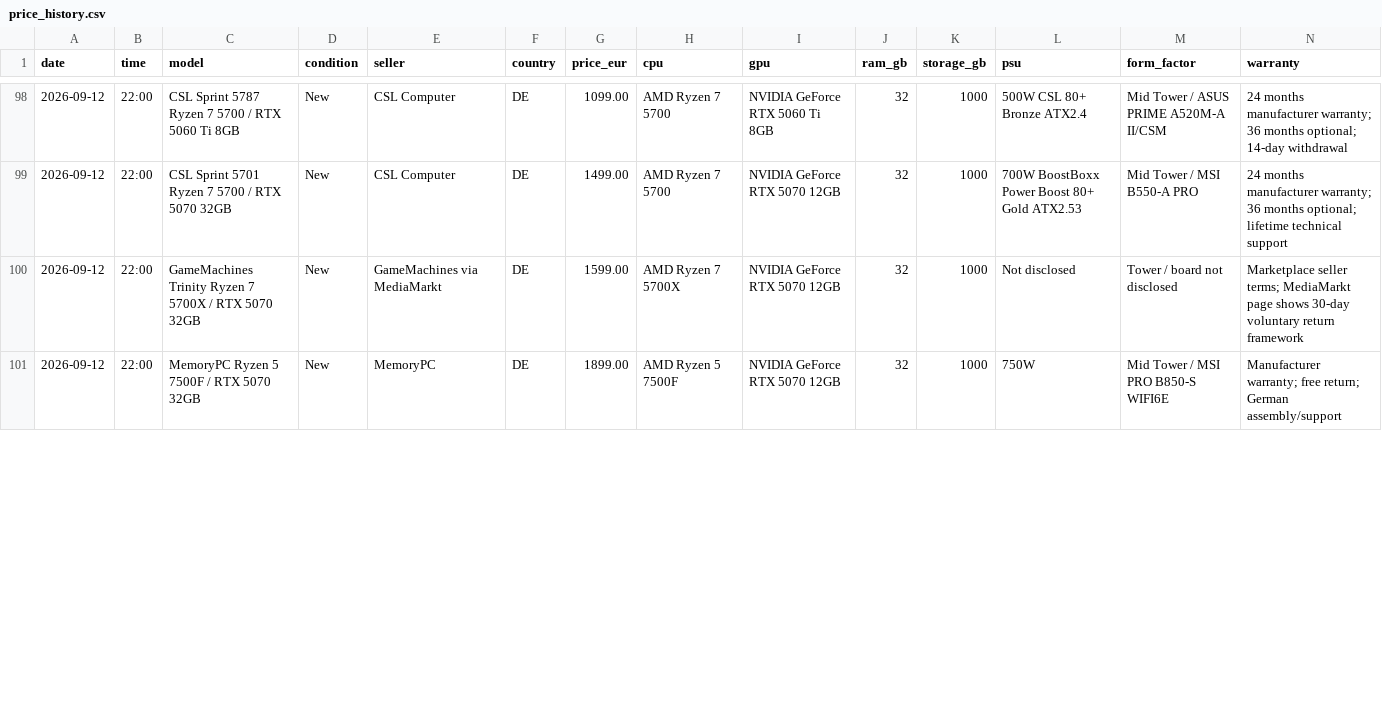
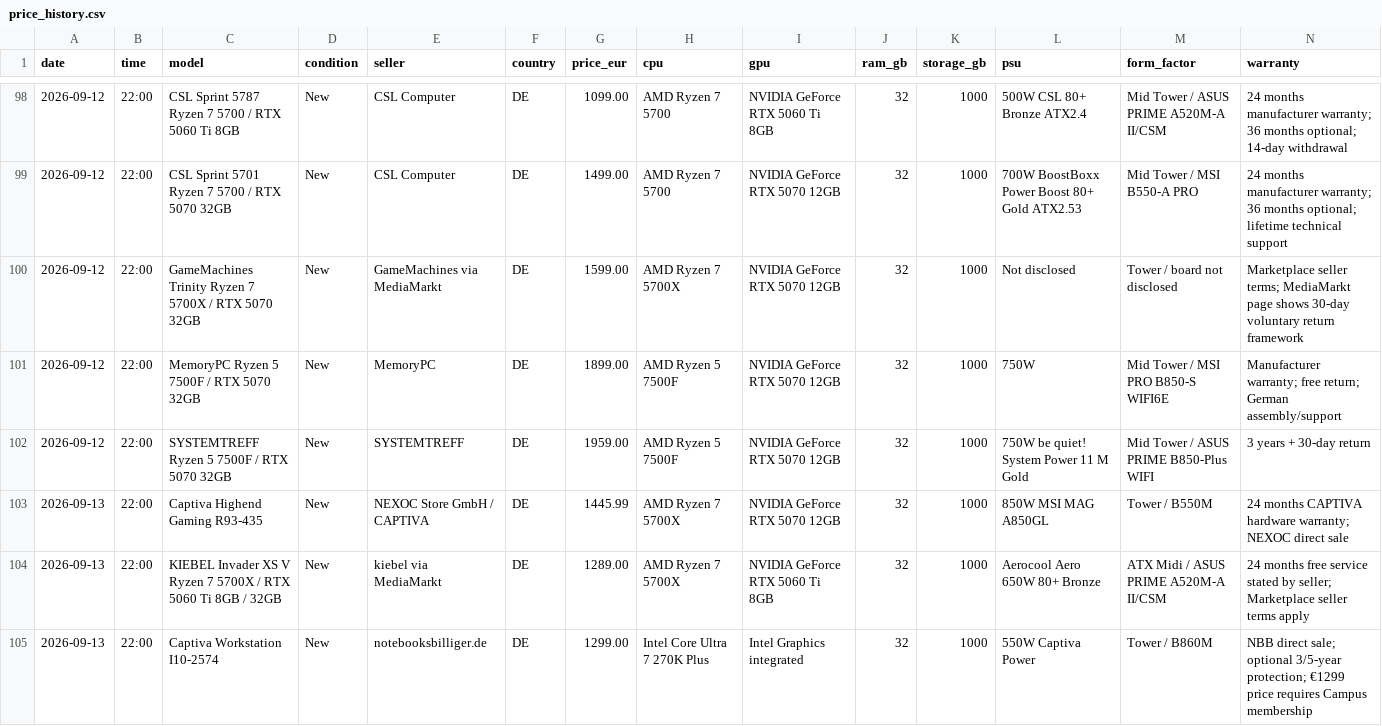
Before and after one commit to wgchen25-droid/Desktop_Searching, a CSV file: data/price_history.csv, drawn as a sheet; only a part is shown, gaps mark what is left out; rows hold the shown columns only; the diff covers the shown part only; the diff names each change by its address in the sheet, - before the commit and + after, or states it on an @@ line.

```diff
--- a/data/price_history.csv
+++ b/data/price_history.csv
+row 102: 2026-09-12 | 22:00 | SYSTEMTREFF Ryzen 5 7500F / RTX 5070 32GB | New | SYSTEMTREFF | DE | 1959.00 | AMD Ryzen 5 7500F | NVIDIA GeForce RTX 5070 12GB | 32 | 1000 | 750W be quiet! System Power 11 M Gold | Mid Tower / ASUS PRIME B850-Plus WIFI | 3 years + 30-day return
+row 103: 2026-09-13 | 22:00 | Captiva Highend Gaming R93-435 | New | NEXOC Store GmbH / CAPTIVA | DE | 1445.99 | AMD Ryzen 7 5700X | NVIDIA GeForce RTX 5070 12GB | 32 | 1000 | 850W MSI MAG A850GL | Tower / B550M | 24 months CAPTIVA hardware warranty; NEXOC direct sale
+row 104: 2026-09-13 | 22:00 | KIEBEL Invader XS V Ryzen 7 5700X / RTX 5060 Ti 8GB / 32GB | New | kiebel via MediaMarkt | DE | 1289.00 | AMD Ryzen 7 5700X | NVIDIA GeForce RTX 5060 Ti 8GB | 32 | 1000 | Aerocool Aero 650W 80+ Bronze | ATX Midi / ASUS PRIME A520M-A II/CSM | 24 months free service stated by seller; Marketplace seller terms apply
+row 105: 2026-09-13 | 22:00 | Captiva Workstation I10-2574 | New | notebooksbilliger.de | DE | 1299.00 | Intel Core Ultra 7 270K Plus | Intel Graphics integrated | 32 | 1000 | 550W Captiva Power | Tower / B860M | NBB direct sale; optional 3/5-year protection; €1299 price requires Campus membership
```
Also changed, not shown: 2 added rows and 3 edited cells elsewhere in this file.
